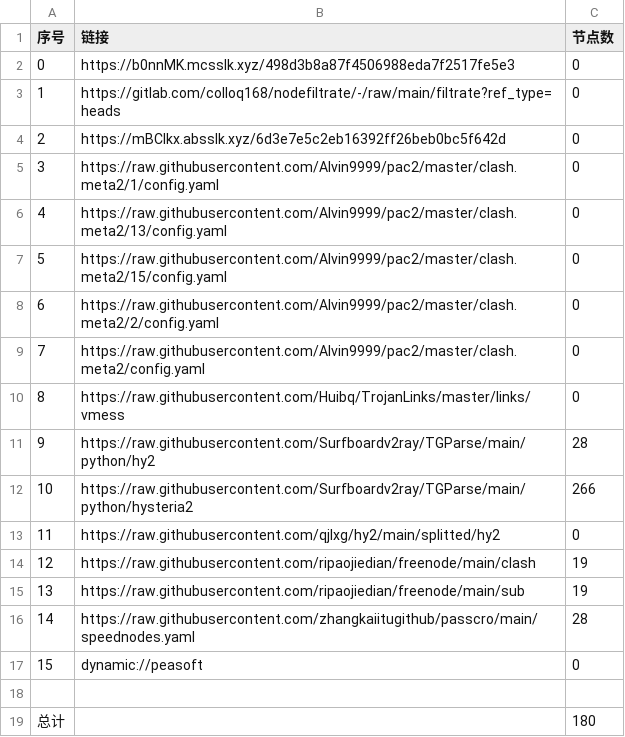
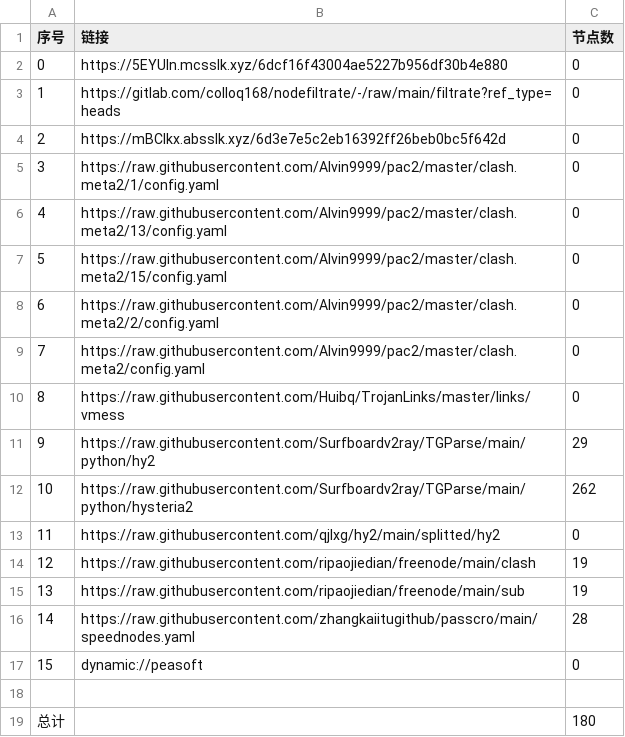
Before and after one commit to wenma77/AutoMergePublicNodes, a CSV file: list_result.csv, drawn as a sheet.

```diff
--- a/list_result.csv
+++ b/list_result.csv
@@ -1,3 +1,3 @@
 序号,链接,节点数
-0,https://b0nnMK.mcsslk.xyz/498d3b8a87f4506988eda7f2517fe5e3,0
+0,https://5EYUln.mcsslk.xyz/6dcf16f43004ae5227b956df30b4e880,0
 1,https://gitlab.com/colloq168/nodefiltrate/-/raw/main/filtrate?ref_type=heads,0
@@ -10,4 +10,4 @@
 8,https://raw.githubusercontent.com/Huibq/TrojanLinks/master/links/vmess,0
-9,https://raw.githubusercontent.com/Surfboardv2ray/TGParse/main/python/hy2,28
-10,https://raw.githubusercontent.com/Surfboardv2ray/TGParse/main/python/hysteria2,266
+9,https://raw.githubusercontent.com/Surfboardv2ray/TGParse/main/python/hy2,29
+10,https://raw.githubusercontent.com/Surfboardv2ray/TGParse/main/python/hysteria2,262
 11,https://raw.githubusercontent.com/qjlxg/hy2/main/splitted/hy2,0
```
Also changed, not shown: 7 other files.
